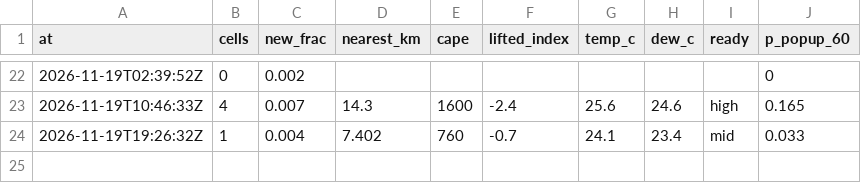
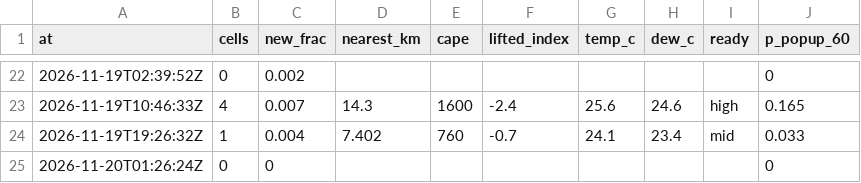
Before and after one commit to shelbyplayro/weatheringwithchayen, a CSV file: popup.csv, drawn as a sheet; only a part is shown, gaps mark what is left out.

```diff
--- a/popup.csv
+++ b/popup.csv
@@ -24 +24,2 @@ at,cells,new_frac,nearest_km,cape,lifted_index,temp_c,dew_c,ready,p_popup_60
 2026-11-19T19:26:32Z,1,0.004,7.402,760,-0.7,24.1,23.4,mid,0.033
+2026-11-20T01:26:24Z,0,0,,,,,,,0
```
Also changed, not shown: forecasts.csv, observed.csv, 3 other files.
